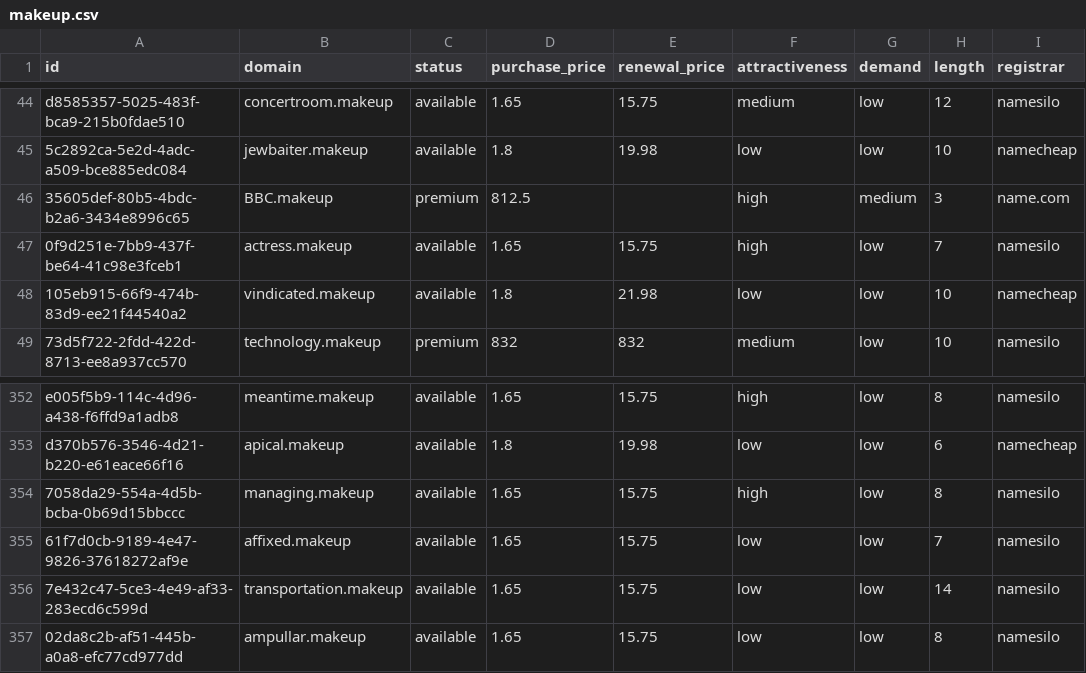
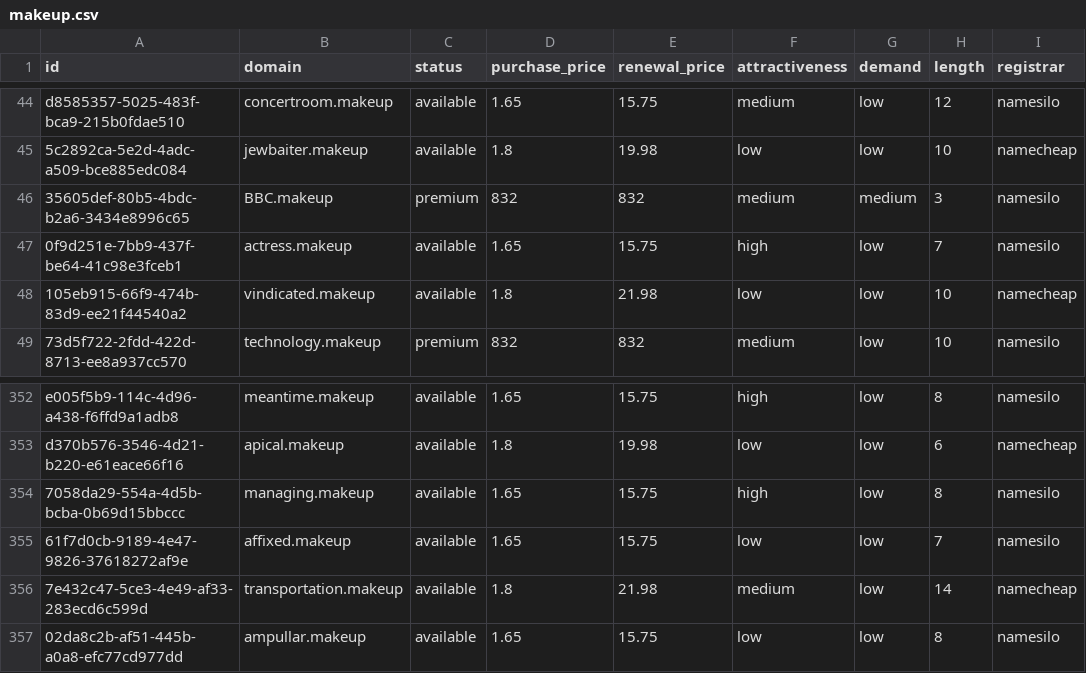
Before and after one commit to UniqueDomains/makeup-oneword-domains, a CSV file: makeup.csv, drawn as a sheet; only a part is shown, gaps mark what is left out; the diff names each change by its address in the sheet, - before the commit and + after, or states it on an @@ line.

Commit message:
Domains update

```diff
--- a/makeup.csv
+++ b/makeup.csv
-D46 (purchase_price): 812.5
+D46 (purchase_price): 832
-E46 (renewal_price): (empty)
+E46 (renewal_price): 832
-F46 (attractiveness): high
+F46 (attractiveness): medium
-I46 (registrar): name.com
+I46 (registrar): namesilo
-D356 (purchase_price): 1.65
+D356 (purchase_price): 1.8
-E356 (renewal_price): 15.75
+E356 (renewal_price): 21.98
-F356 (attractiveness): low
+F356 (attractiveness): medium
-I356 (registrar): namesilo
+I356 (registrar): namecheap
```
Also changed, not shown: 4 other files.
